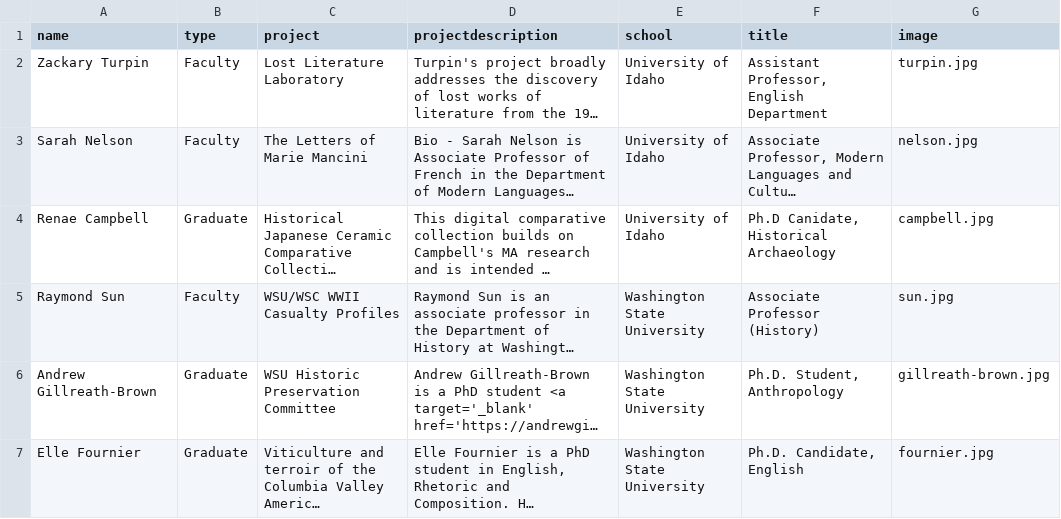
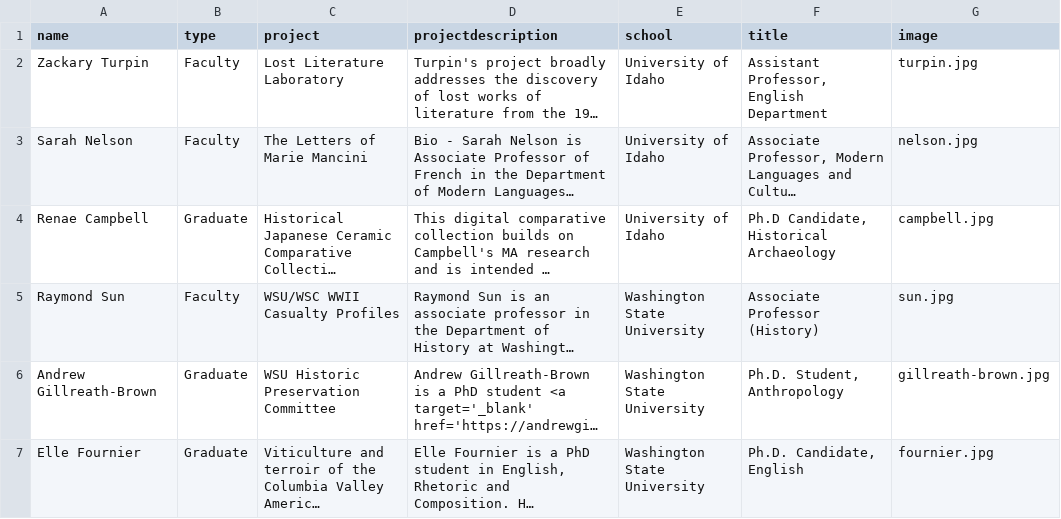
Before and after one commit to PalouseDH/symposium, a CSV file: docs/_data/fellows.csv, drawn as a sheet; long unchanged cells end in …; the diff names each change by its address in the sheet, - before the commit and + after, or states it on an @@ line.

Commit message:
spelling

```diff
--- a/docs/_data/fellows.csv
+++ b/docs/_data/fellows.csv
-F4 (title): Ph.D Canidate, Historical Archaeology
+F4 (title): Ph.D Candidate, Historical Archaeology
```
